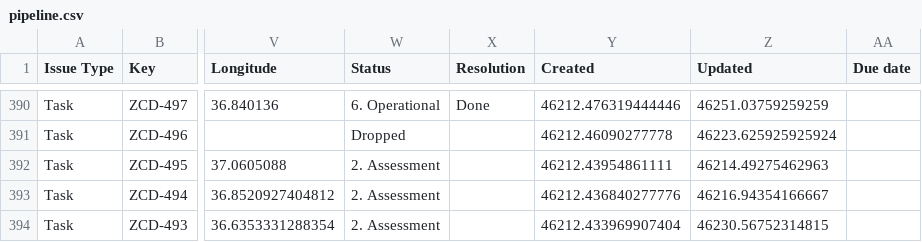
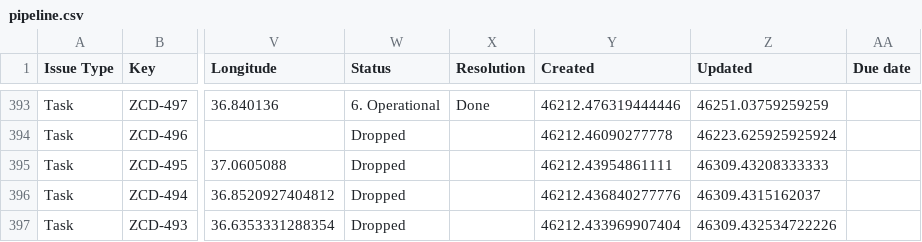
Before and after one commit to keithkinuthiakamauzeno/Network-Overview-Dashboard, a CSV file: data/pipeline.csv, drawn as a sheet; only a part is shown, gaps mark what is left out; addresses are those after the commit; the diff covers the shown part only; the diff names each change by its address in the sheet, - before the commit and + after, or states it on an @@ line.

```diff
--- a/data/pipeline.csv
+++ b/data/pipeline.csv
-W395:W397 (Status): 2. Assessment
+W395:W397 (Status): Dropped
-Z395 (Updated): 46214.49275462963
+Z395 (Updated): 46309.43208333333
-Z396 (Updated): 46216.94354166667
+Z396 (Updated): 46309.4315162037
-Z397 (Updated): 46230.56752314815
+Z397 (Updated): 46309.432534722226
```
Also changed, not shown: 3 added rows and 59 edited cells elsewhere in this file.
